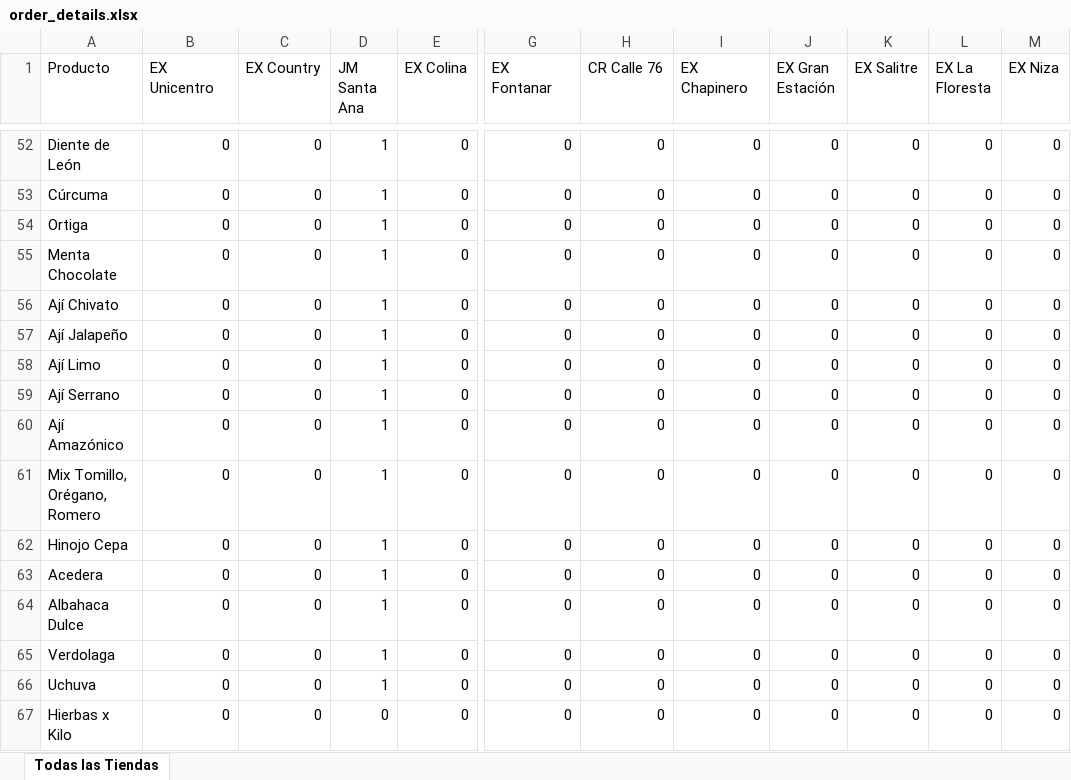
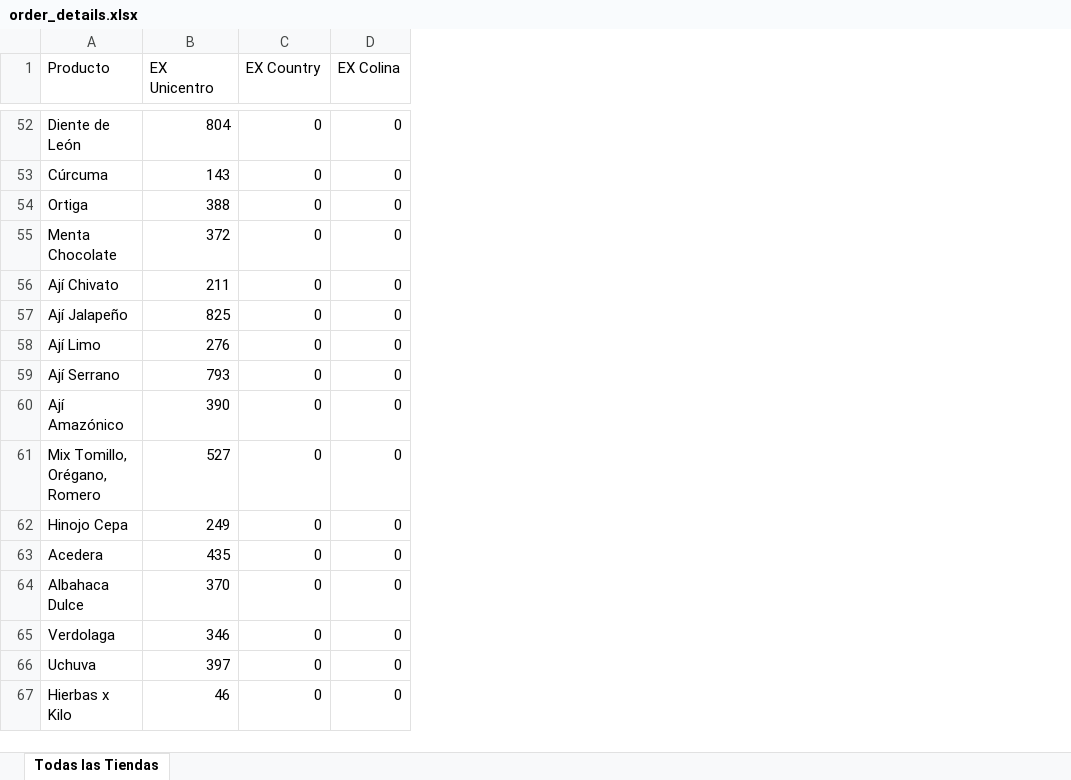
Before and after one commit to rulox12/royalMercaderistasApi, an Excel workbook: src/application/useCases/export/order_details.xlsx, sheet Todas las Tiendas, drawn as a sheet; only a part is shown, gaps mark what is left out; values as stored, in another font and other column widths than the file's, no borders; the diff covers the shown part only; the diff names each change by its address in the sheet, - before the commit and + after, or states it on an @@ line.

```diff
--- a/src/application/useCases/export/order_details.xlsx (sheet Todas las Tiendas)
+++ b/src/application/useCases/export/order_details.xlsx (sheet Todas las Tiendas)
-column D (JM Santa Ana), rows 52-67: 1 | 1 | 1 | 1 | 1 | 1 | 1 | 1 | 1 | 1 | 1 | 1 | 1 | 1 | 1 | 0
-column G (EX Fontanar), rows 52-67: all 0
-column H (CR Calle 76), rows 52-67: all 0
-column I (EX Chapinero), rows 52-67: all 0
-column J (EX Gran Estación), rows 52-67: all 0
-column K (EX Salitre), rows 52-67: all 0
-column L (EX La Floresta), rows 52-67: all 0
-column M (EX Niza), rows 52-67: all 0
-B52 (EX Unicentro): 0
+B52 (EX Unicentro): 804
-B53 (EX Unicentro): 0
+B53 (EX Unicentro): 143
-B54 (EX Unicentro): 0
+B54 (EX Unicentro): 388
-B55 (EX Unicentro): 0
+B55 (EX Unicentro): 372
-B56 (EX Unicentro): 0
+B56 (EX Unicentro): 211
-B57 (EX Unicentro): 0
+B57 (EX Unicentro): 825
-B58 (EX Unicentro): 0
+B58 (EX Unicentro): 276
-B59 (EX Unicentro): 0
+B59 (EX Unicentro): 793
-B60 (EX Unicentro): 0
+B60 (EX Unicentro): 390
-B61 (EX Unicentro): 0
+B61 (EX Unicentro): 527
-B62 (EX Unicentro): 0
+B62 (EX Unicentro): 249
-B63 (EX Unicentro): 0
+B63 (EX Unicentro): 435
-B64 (EX Unicentro): 0
+B64 (EX Unicentro): 370
-B65 (EX Unicentro): 0
+B65 (EX Unicentro): 346
-B66 (EX Unicentro): 0
+B66 (EX Unicentro): 397
-B67 (EX Unicentro): 0
+B67 (EX Unicentro): 46
```
Also changed, not shown: 51 edited cells elsewhere in this sheet, src/infrastructure/web/controllers/order_details.xlsx, 1 other file.
